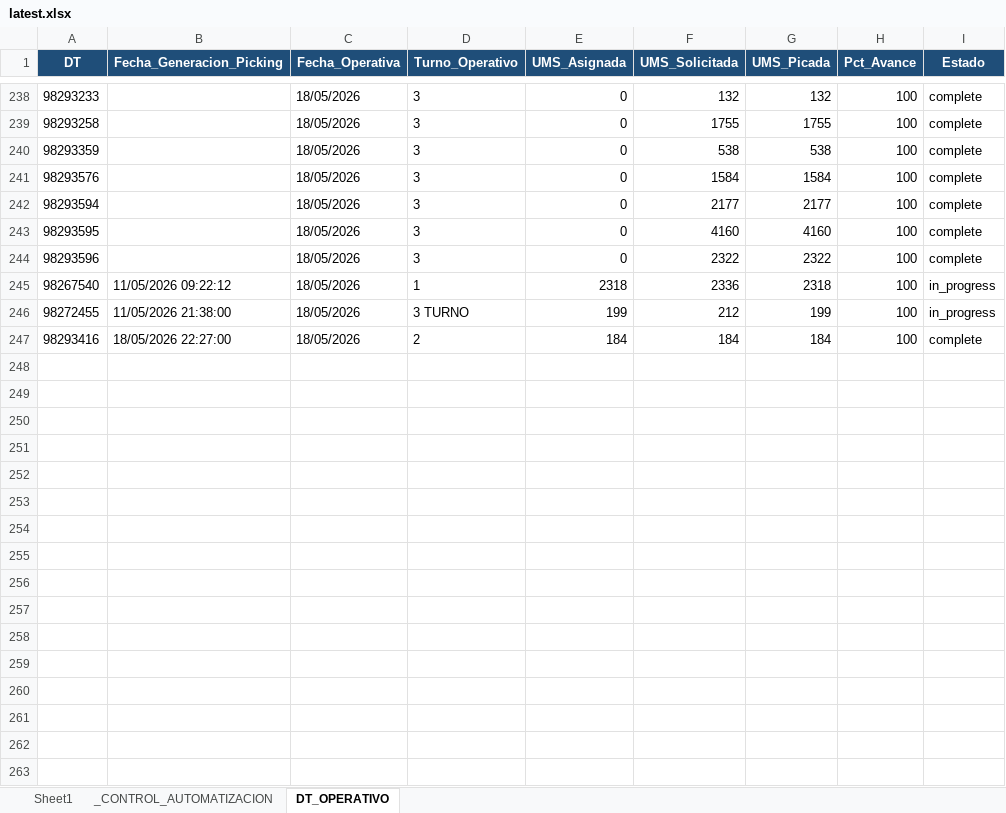
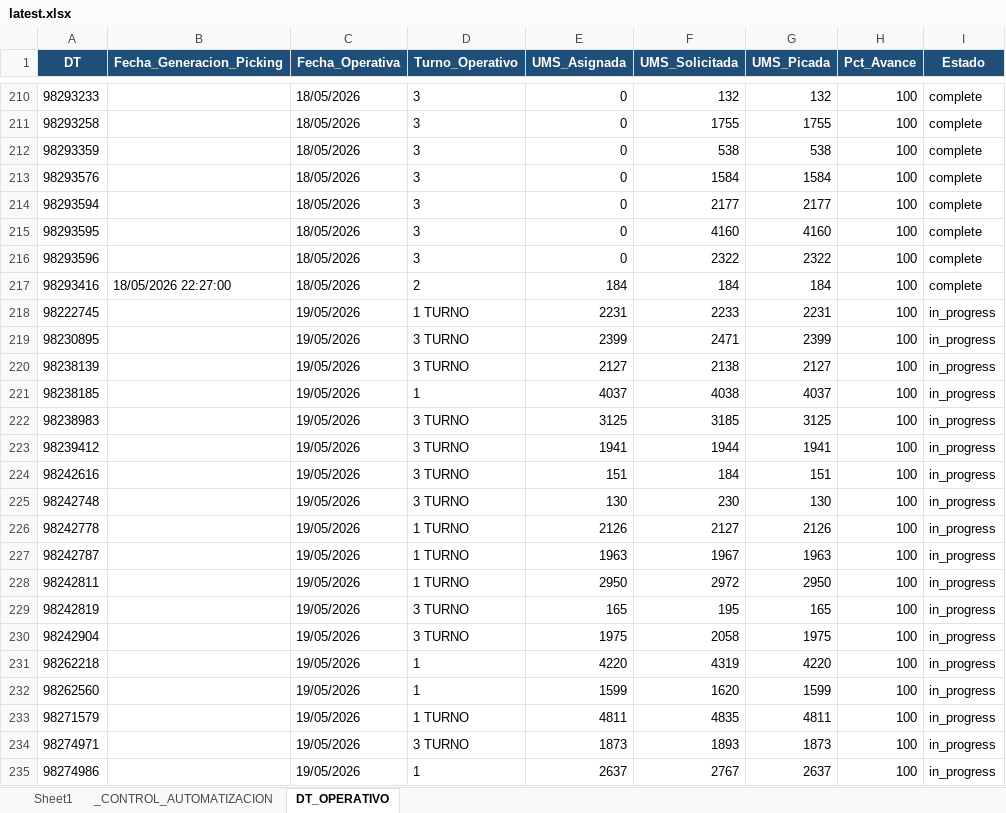
Before and after one commit to llKirell/dinet-dashboard-v2, an Excel workbook: data/latest.xlsx, sheet DT_OPERATIVO, drawn as a sheet; only a part is shown, gaps mark what is left out; values as stored, in another font and other column widths than the file's, no borders; removed rows and columns are numbered as before the commit, all else as after; the diff covers the shown part only; the diff names each change by its address in the sheet, - before the commit and + after, or states it on an @@ line.

```diff
--- a/data/latest.xlsx (sheet DT_OPERATIVO)
+++ b/data/latest.xlsx (sheet DT_OPERATIVO)
-row 245: 98267540 | 11/05/2026 09:22:12 | 18/05/2026 | 1 | 2318 | 2336 | 2318 | 100 | in_progress
-row 246: 98272455 | 11/05/2026 21:38:00 | 18/05/2026 | 3 TURNO | 199 | 212 | 199 | 100 | in_progress
+row 218: 98222745 |  | 19/05/2026 | 1 TURNO | 2231 | 2233 | 2231 | 100 | in_progress
+row 219: 98230895 |  | 19/05/2026 | 3 TURNO | 2399 | 2471 | 2399 | 100 | in_progress
+row 220: 98238139 |  | 19/05/2026 | 3 TURNO | 2127 | 2138 | 2127 | 100 | in_progress
+row 221: 98238185 |  | 19/05/2026 | 1 | 4037 | 4038 | 4037 | 100 | in_progress
+row 222: 98238983 |  | 19/05/2026 | 3 TURNO | 3125 | 3185 | 3125 | 100 | in_progress
+row 223: 98239412 |  | 19/05/2026 | 3 TURNO | 1941 | 1944 | 1941 | 100 | in_progress
+row 224: 98242616 |  | 19/05/2026 | 3 TURNO | 151 | 184 | 151 | 100 | in_progress
+row 225: 98242748 |  | 19/05/2026 | 3 TURNO | 130 | 230 | 130 | 100 | in_progress
+row 226: 98242778 |  | 19/05/2026 | 1 TURNO | 2126 | 2127 | 2126 | 100 | in_progress
+row 227: 98242787 |  | 19/05/2026 | 1 TURNO | 1963 | 1967 | 1963 | 100 | in_progress
+row 228: 98242811 |  | 19/05/2026 | 1 TURNO | 2950 | 2972 | 2950 | 100 | in_progress
+row 229: 98242819 |  | 19/05/2026 | 3 TURNO | 165 | 195 | 165 | 100 | in_progress
+row 230: 98242904 |  | 19/05/2026 | 3 TURNO | 1975 | 2058 | 1975 | 100 | in_progress
+row 231: 98262218 |  | 19/05/2026 | 1 | 4220 | 4319 | 4220 | 100 | in_progress
+row 232: 98262560 |  | 19/05/2026 | 1 | 1599 | 1620 | 1599 | 100 | in_progress
+row 233: 98271579 |  | 19/05/2026 | 1 TURNO | 4811 | 4835 | 4811 | 100 | in_progress
+row 234: 98274971 |  | 19/05/2026 | 3 TURNO | 1873 | 1893 | 1873 | 100 | in_progress
+row 235: 98274986 |  | 19/05/2026 | 1 | 2637 | 2767 | 2637 | 100 | in_progress
```
Also changed, not shown: 12 added rows and 28 removed rows elsewhere in this sheet, sheet Sheet1, sheet _CONTROL_AUTOMATIZACION.
